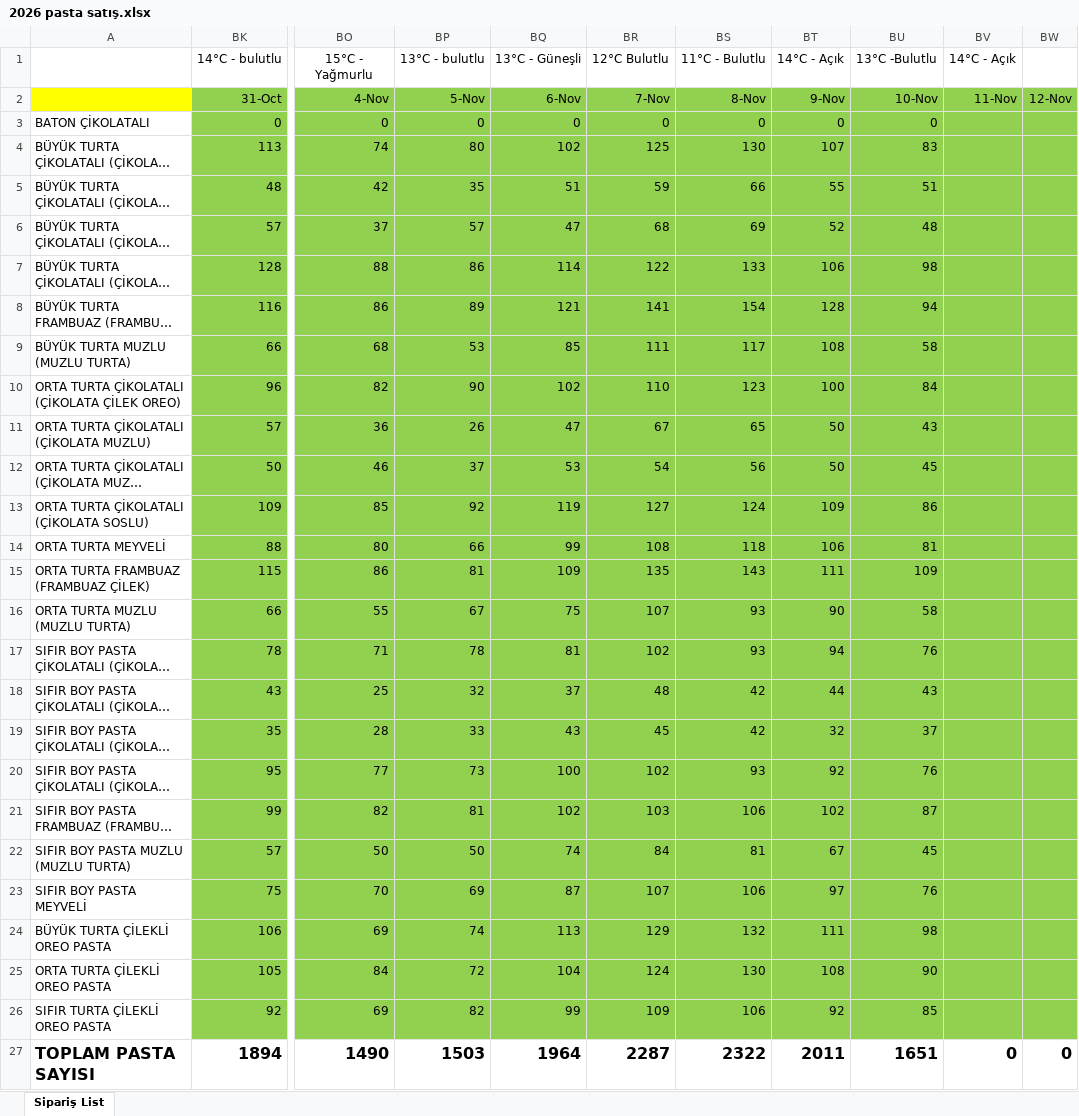
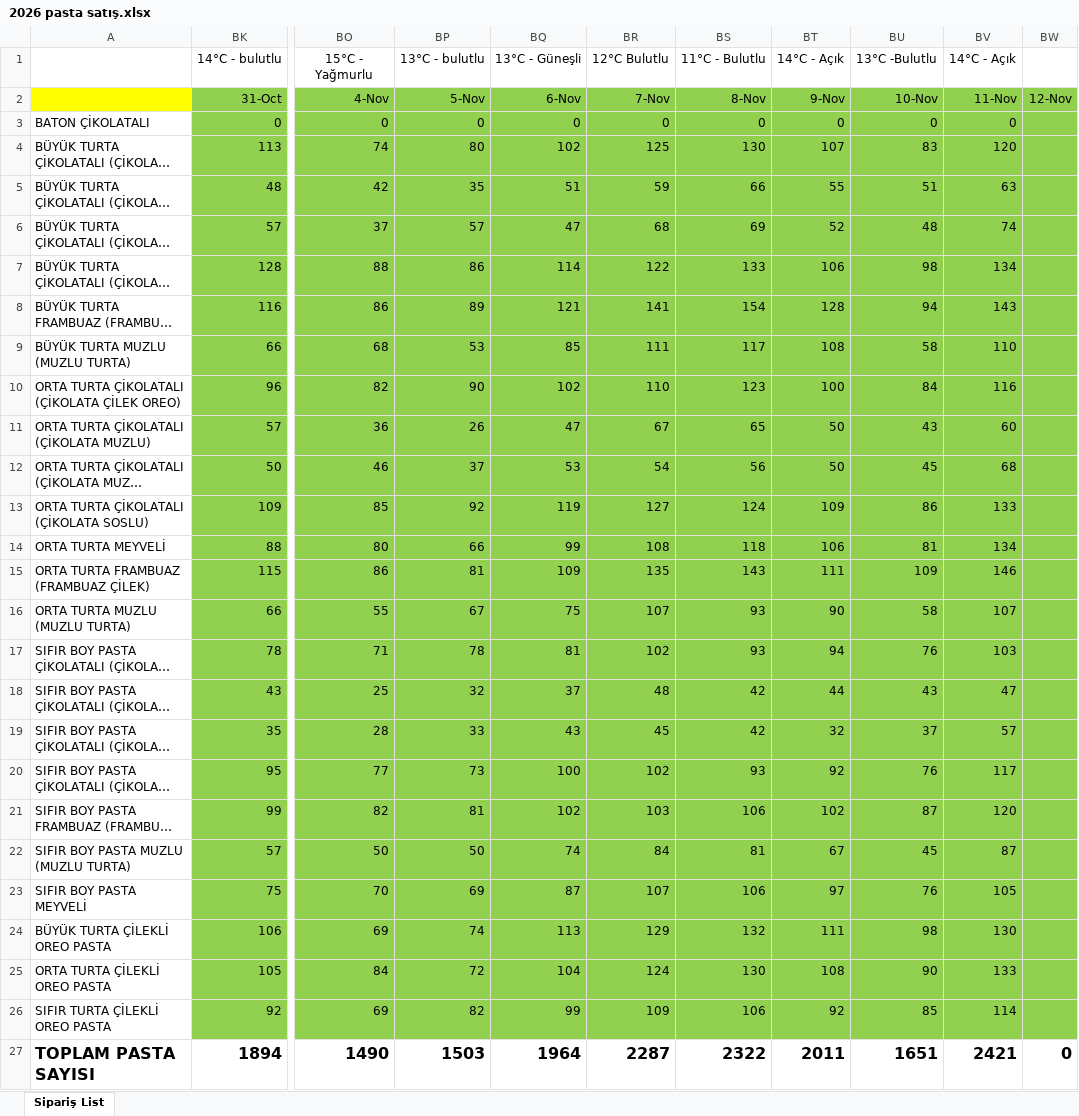
Before and after one commit to ilkereser678/tatlibak-uretim, an Excel workbook: 2026 pasta satış.xlsx, sheet Sipariş List, drawn as a sheet; only a part is shown, gaps mark what is left out; long unchanged cells end in …; values as stored, in another font and other column widths than the file's, no borders; the diff names each change by its address in the sheet, - before the commit and + after, or states it on an @@ line.

```diff
--- a/2026 pasta satış.xlsx (sheet Sipariş List)
+++ b/2026 pasta satış.xlsx (sheet Sipariş List)
-BV3: (empty)
+BV3: 0
-BV4: (empty)
+BV4: 120
-BV5: (empty)
+BV5: 63
-BV6: (empty)
+BV6: 74
-BV7: (empty)
+BV7: 134
-BV8: (empty)
+BV8: 143
-BV9: (empty)
+BV9: 110
-BV10: (empty)
+BV10: 116
-BV11: (empty)
+BV11: 60
-BV12: (empty)
+BV12: 68
-BV13: (empty)
+BV13: 133
-BV14: (empty)
+BV14: 134
-BV15: (empty)
+BV15: 146
-BV16: (empty)
+BV16: 107
-BV17: (empty)
+BV17: 103
-BV18: (empty)
+BV18: 47
-BV19: (empty)
+BV19: 57
-BV20: (empty)
+BV20: 117
-BV21: (empty)
+BV21: 120
-BV22: (empty)
+BV22: 87
-BV23: (empty)
+BV23: 105
-BV24: (empty)
+BV24: 130
-BV25: (empty)
+BV25: 133
-BV26: (empty)
+BV26: 114
-BV27: 0
+BV27: 2421
```
Also changed, not shown: geçmiş yıllar data.xlsx.
